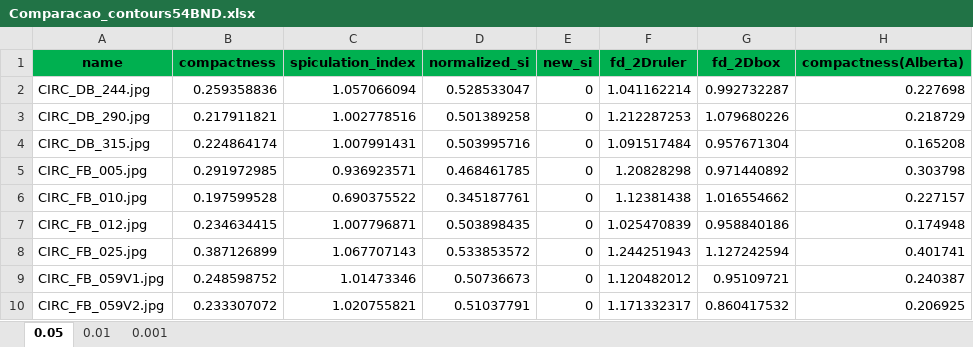
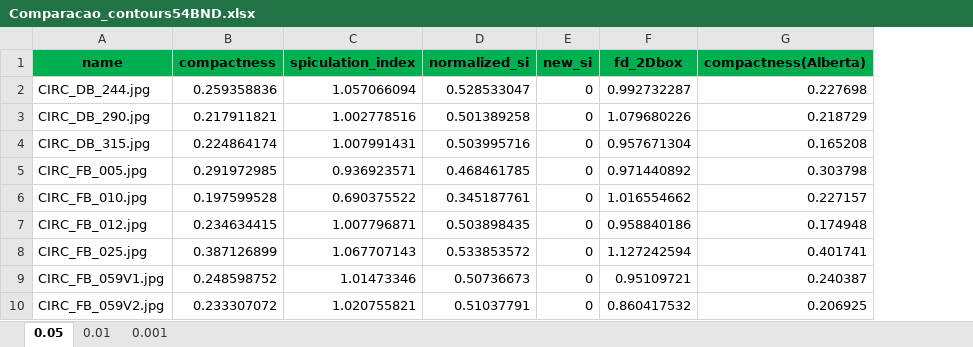
Before and after one commit to rhirama/Classification-of-mammography-images, an Excel workbook: Python/Comparacao_contours54BND.xlsx, sheet 0.05, drawn as a sheet; only a part is shown; values as stored, in another font and other column widths than the file's, no borders; the diff names each change by its address in the sheet, - before the commit and + after, or states it on an @@ line.

```diff
--- a/Python/Comparacao_contours54BND.xlsx (sheet 0.05)
+++ b/Python/Comparacao_contours54BND.xlsx (sheet 0.05)
-column F (fd_2Druler), rows 2-10: 1.041162214 | 1.212287253 | 1.091517484 | 1.20828298 | 1.12381438 | 1.025470839 | 1.244251943 | 1.120482012 | 1.171332317
```
Also changed, not shown: sheet 0.01, sheet 0.001, Python/Comparacao_Contours57EDG.xlsx, 2 other files.
